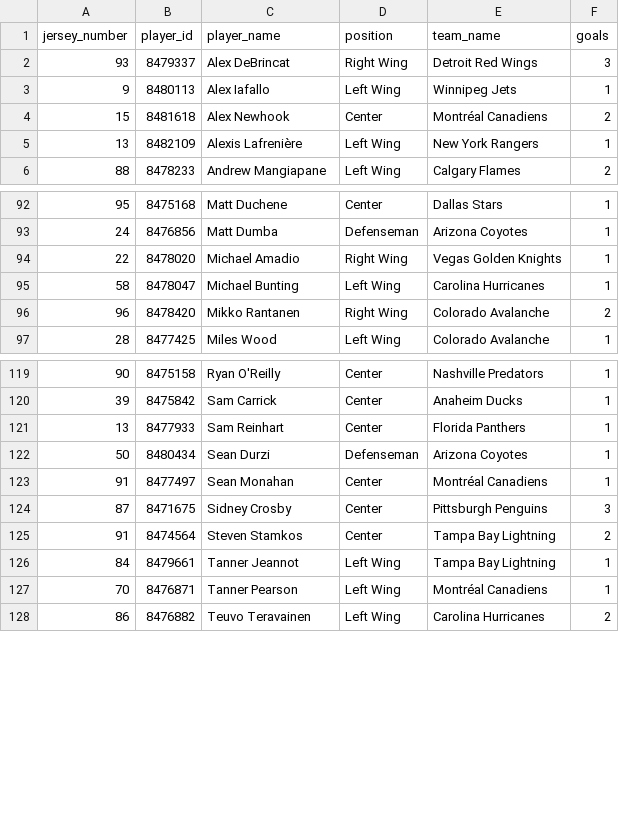
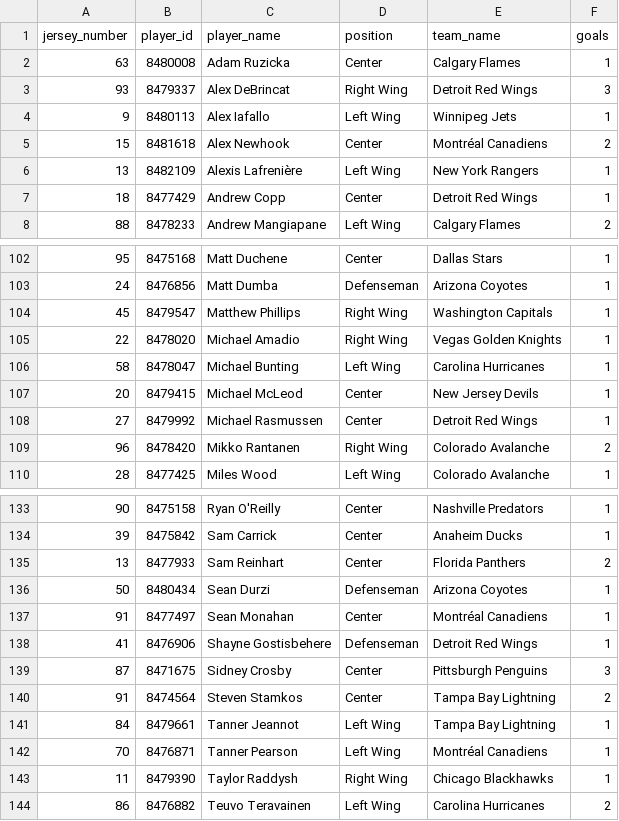
Before and after one commit to kjchrz03/hockey-streamlit, a CSV file: data/goal_counts.csv, drawn as a sheet; only a part is shown, gaps mark what is left out; the diff covers the shown part only.

```diff
--- a/data/goal_counts.csv
+++ b/data/goal_counts.csv
@@ -1,2 +1,3 @@
 jersey_number,player_id,player_name,position,team_name,goals
+63,8480008,Adam Ruzicka,Center,Calgary Flames,1
 93,8479337,Alex DeBrincat,Right Wing,Detroit Red Wings,3
@@ -5,2 +6,3 @@ jersey_number,player_id,player_name,position,team_name,goals
 13,8482109,Alexis Lafrenière,Left Wing,New York Rangers,1
+18,8477429,Andrew Copp,Center,Detroit Red Wings,1
 88,8478233,Andrew Mangiapane,Left Wing,Calgary Flames,2
@@ -93,4 +103,7 @@ jersey_number,player_id,player_name,position,team_name,goals
 24,8476856,Matt Dumba,Defenseman,Arizona Coyotes,1
+45,8479547,Matthew Phillips,Right Wing,Washington Capitals,1
 22,8478020,Michael Amadio,Right Wing,Vegas Golden Knights,1
 58,8478047,Michael Bunting,Left Wing,Carolina Hurricanes,1
+20,8479415,Michael McLeod,Center,New Jersey Devils,1
+27,8479992,Michael Rasmussen,Center,Detroit Red Wings,1
 96,8478420,Mikko Rantanen,Right Wing,Colorado Avalanche,2
@@ -120,5 +134,6 @@ jersey_number,player_id,player_name,position,team_name,goals
 39,8475842,Sam Carrick,Center,Anaheim Ducks,1
-13,8477933,Sam Reinhart,Center,Florida Panthers,1
+13,8477933,Sam Reinhart,Center,Florida Panthers,2
 50,8480434,Sean Durzi,Defenseman,Arizona Coyotes,1
 91,8477497,Sean Monahan,Center,Montréal Canadiens,1
+41,8476906,Shayne Gostisbehere,Defenseman,Detroit Red Wings,1
 87,8471675,Sidney Crosby,Center,Pittsburgh Penguins,3
@@ -127,2 +142,3 @@ jersey_number,player_id,player_name,position,team_name,goals
 70,8476871,Tanner Pearson,Left Wing,Montréal Canadiens,1
+11,8479390,Taylor Raddysh,Right Wing,Chicago Blackhawks,1
 86,8476882,Teuvo Teravainen,Left Wing,Carolina Hurricanes,2
```
Also changed, not shown: 10 added rows and 5 edited cells elsewhere in this file, data/goal_locations.csv, data/ice_map_data.csv.
